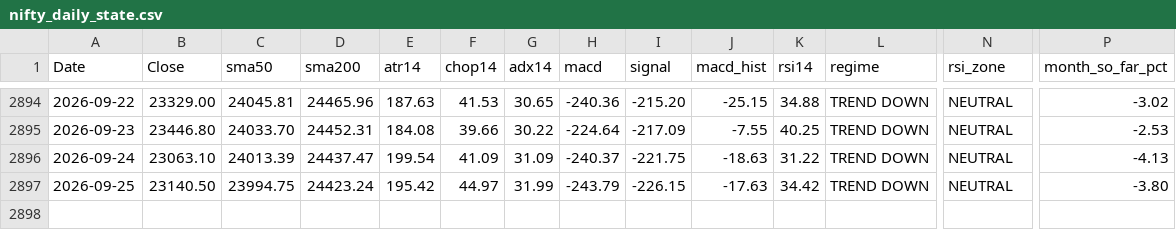
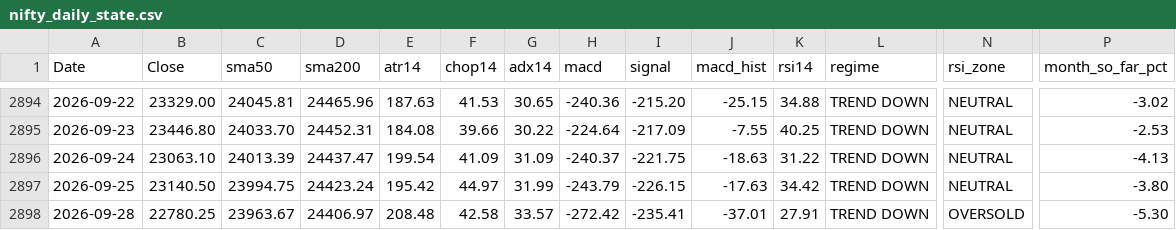
Before and after one commit to Sunil-ghodela/marketmantri_dashboard, a CSV file: state/nifty_daily_state.csv, drawn as a sheet; only a part is shown, gaps mark what is left out; rows hold the shown columns only; the diff names each change by its address in the sheet, - before the commit and + after, or states it on an @@ line.

Commit message:
state: daily NIFTY update 2026-09-28

```diff
--- a/state/nifty_daily_state.csv
+++ b/state/nifty_daily_state.csv
+row 2898: 2026-09-28 | 22780.25 | 23963.67 | 24406.97 | 208.48 | 42.58 | 33.57 | -272.42 | -235.41 | -37.01 | 27.91 | TREND DOWN | OVERSOLD | -5.30
```
Also changed, not shown: state/nifty_monthly.csv, state/nifty_prices.csv, 4 other files.
